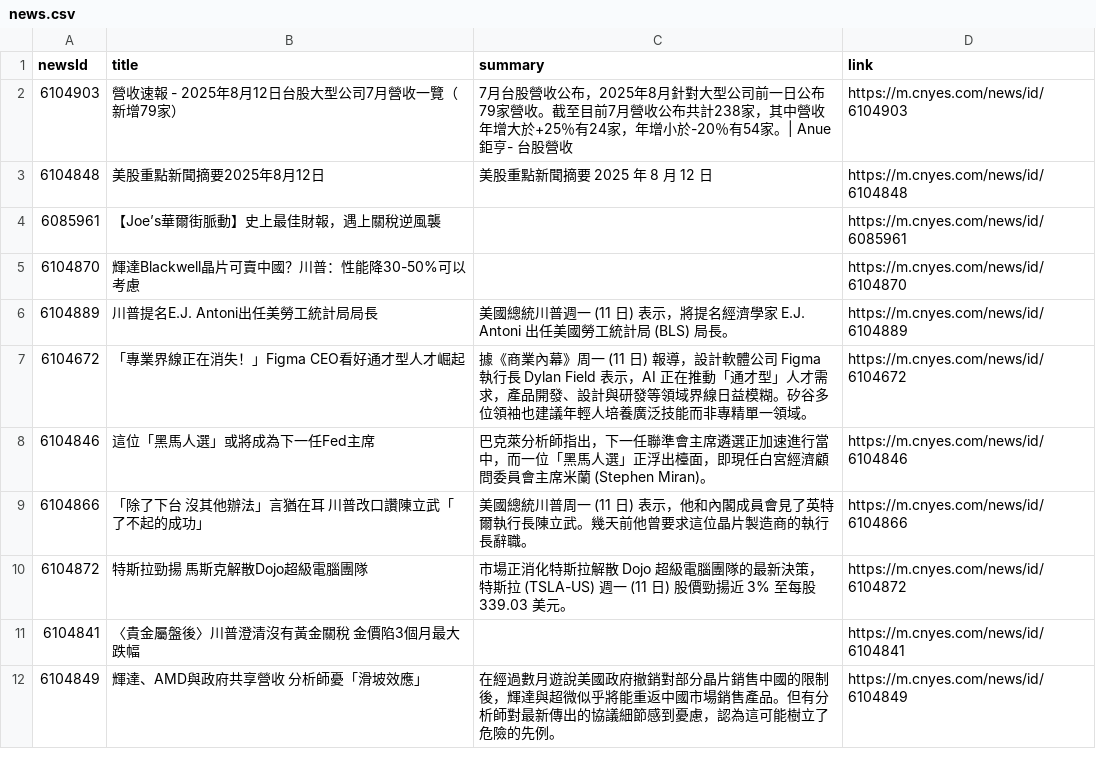
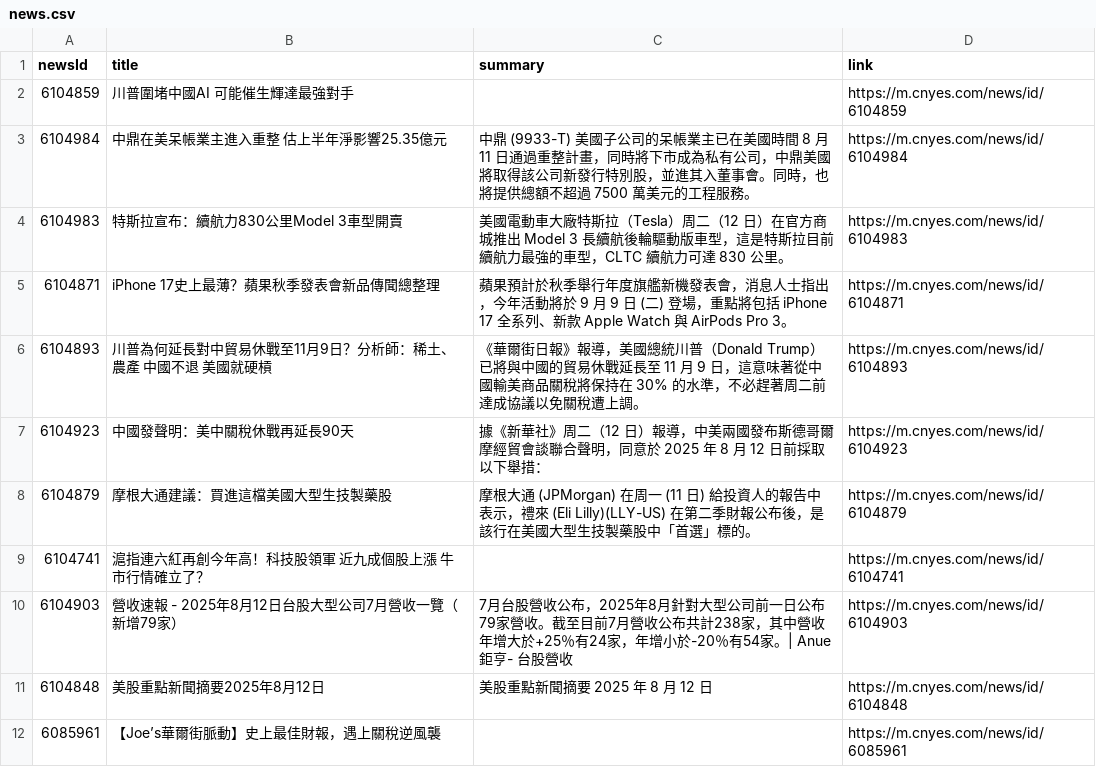
Before and after one commit to MaxDong168/test_github_actions, a CSV file: news.csv, drawn as a sheet; only a part is shown; the shorter side is filled out with more unchanged rows.

Commit message:
更新鉅亨網新聞

```diff
--- a/news.csv
+++ b/news.csv
@@ -1,2 +1,10 @@
 newsId,title,summary,link
+6104859,川普圍堵中國AI 可能催生輝達最強對手,,https://m.cnyes.com/news/id/6104859
+6104984,中鼎在美呆帳業主進入重整 估上半年淨影響25.35億元,中鼎 (9933-T) 美國子公司的呆帳業主已在美國時間 8 月 11 日通過重整計畫，同時將下市成為私有公司，中鼎美國將取得該公司新發行特別股，並進其入董事會。同時，也將提供總額不超過 7500 萬美元的工程服務。,https://m.cnyes.com/news/id/6104984
+6104983,特斯拉宣布：續航力830公里Model 3車型開賣,美國電動車大廠特斯拉（Tesla）周二（12 日）在官方商城推出 Model 3 長續航後輪驅動版車型，這是特斯拉目前續航力最強的車型，CLTC 續航力可達 830 公里。,https://m.cnyes.com/news/id/6104983
+6104871,iPhone 17史上最薄？蘋果秋季發表會新品傳聞總整理,蘋果預計於秋季舉行年度旗艦新機發表會，消息人士指出，今年活動將於 9 月 9 日 (二) 登場，重點將包括 iPhone 17 全系列、新款 Apple Watch 與 AirPods Pro 3。,https://m.cnyes.com/news/id/6104871
+6104893,川普為何延長對中貿易休戰至11月9日？分析師：稀土、農產 中國不退 美國就硬槓,《華爾街日報》報導，美國總統川普（Donald Trump）已將與中國的貿易休戰延長至 11 月 9 日，這意味著從中國輸美商品關稅將保持在 30% 的水準，不必趕著周二前達成協議以免關稅遭上調。,https://m.cnyes.com/news/id/6104893
+6104923,中國發聲明：美中關稅休戰再延長90天,據《新華社》周二（12 日）報導，中美兩國發布斯德哥爾摩經貿會談聯合聲明，同意於 2025 年 8 月 12 日前採取以下舉措：,https://m.cnyes.com/news/id/6104923
+6104879,摩根大通建議：買進這檔美國大型生技製藥股,摩根大通 (JPMorgan) 在周一 (11 日) 給投資人的報告中表示，禮來 (Eli Lilly)(LLY-US) 在第二季財報公布後，是該行在美國大型生技製藥股中「首選」標的。,https://m.cnyes.com/news/id/6104879
+6104741,滬指連六紅再創今年高！科技股領軍 近九成個股上漲 牛市行情確立了？,,https://m.cnyes.com/news/id/6104741
 6104903,營收速報 - 2025年8月12日台股大型公司7月營收一覽（新增79家）,7月台股營收公布，2025年8月針對大型公司前一日公布79家營收。截至目前7月營收公布共計238家，其中營收年增大於+25％有24家，年增小於-20％有54家。| Anue鉅亨- 台股營收,https://m.cnyes.com/news/id/6104903
```
